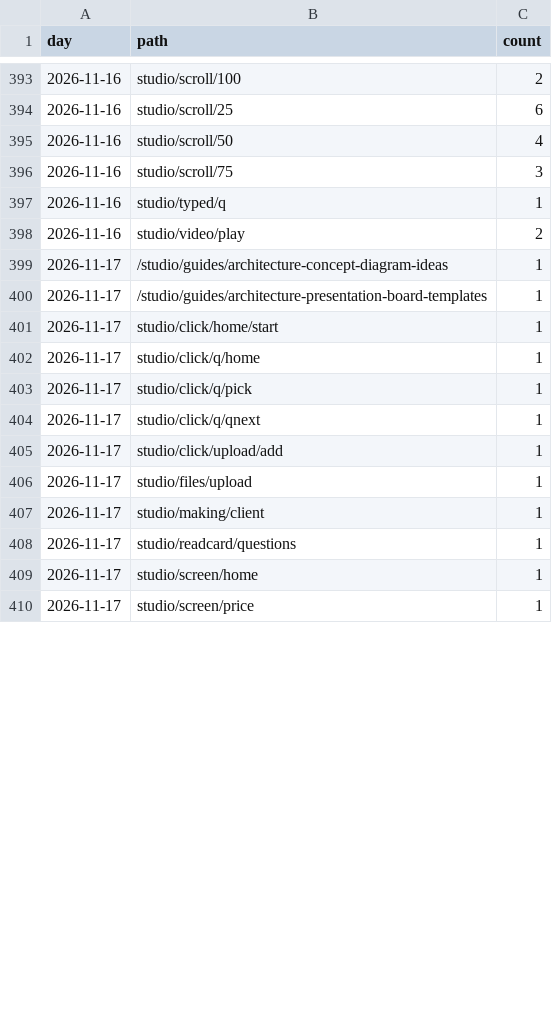
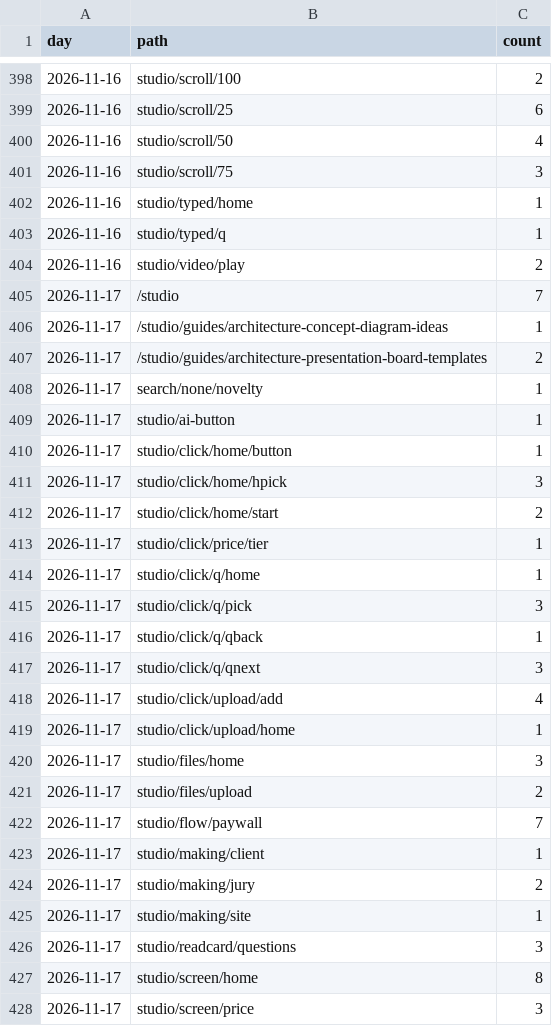
Before and after one commit to discoverarchitecture/discoverarchitecture.github.io, a CSV file: events.csv, drawn as a sheet; only a part is shown, gaps mark what is left out; the diff covers the shown part only.

```diff
--- a/events.csv
+++ b/events.csv
@@ -396,15 +401,28 @@ day,path,count
 2026-11-16,studio/scroll/75,3
+2026-11-16,studio/typed/home,1
 2026-11-16,studio/typed/q,1
 2026-11-16,studio/video/play,2
+2026-11-17,/studio,7
 2026-11-17,/studio/guides/architecture-concept-diagram-ideas,1
-2026-11-17,/studio/guides/architecture-presentation-board-templates,1
-2026-11-17,studio/click/home/start,1
+2026-11-17,/studio/guides/architecture-presentation-board-templates,2
+2026-11-17,search/none/novelty,1
+2026-11-17,studio/ai-button,1
+2026-11-17,studio/click/home/button,1
+2026-11-17,studio/click/home/hpick,3
+2026-11-17,studio/click/home/start,2
+2026-11-17,studio/click/price/tier,1
 2026-11-17,studio/click/q/home,1
-2026-11-17,studio/click/q/pick,1
-2026-11-17,studio/click/q/qnext,1
-2026-11-17,studio/click/upload/add,1
-2026-11-17,studio/files/upload,1
+2026-11-17,studio/click/q/pick,3
+2026-11-17,studio/click/q/qback,1
+2026-11-17,studio/click/q/qnext,3
+2026-11-17,studio/click/upload/add,4
+2026-11-17,studio/click/upload/home,1
+2026-11-17,studio/files/home,3
+2026-11-17,studio/files/upload,2
+2026-11-17,studio/flow/paywall,7
 2026-11-17,studio/making/client,1
-2026-11-17,studio/readcard/questions,1
-2026-11-17,studio/screen/home,1
-2026-11-17,studio/screen/price,1
+2026-11-17,studio/making/jury,2
+2026-11-17,studio/making/site,1
+2026-11-17,studio/readcard/questions,3
+2026-11-17,studio/screen/home,8
+2026-11-17,studio/screen/price,3
```
Also changed, not shown: 8 added rows and 5 edited cells elsewhere in this file, daily.csv, 1 other file.
